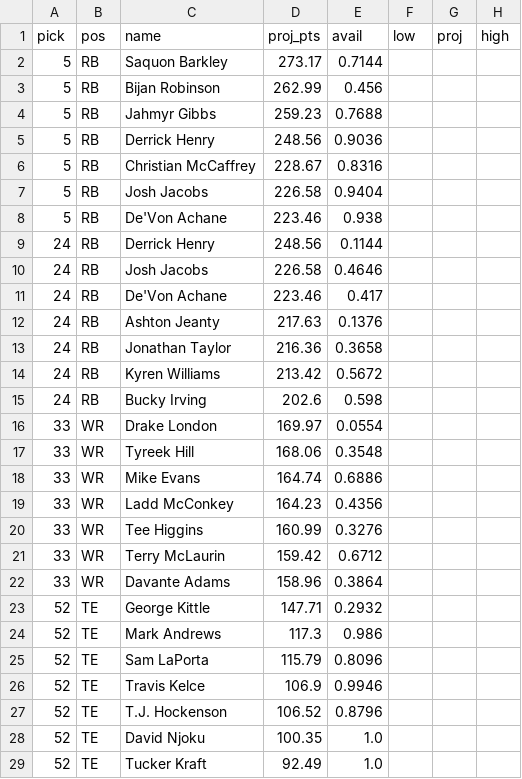
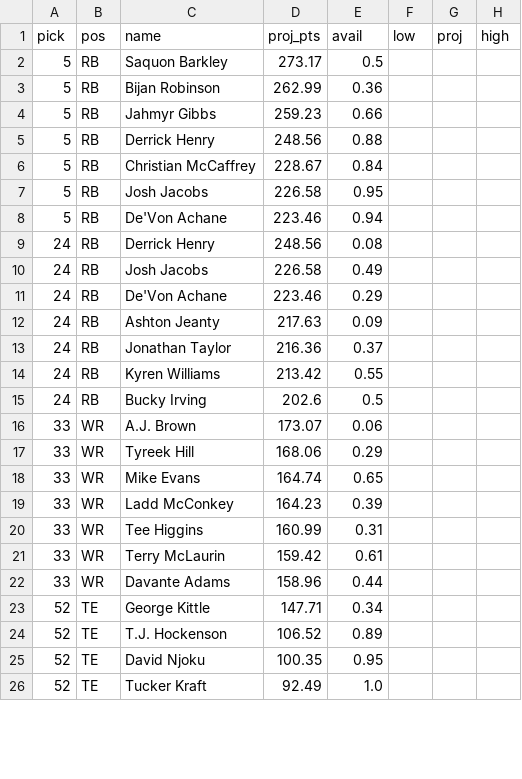
Before and after one commit to ban5104/fantasy-draft, a CSV file: data/output-simulations/pick_candidates.csv, drawn as a sheet; only a part is shown; the diff covers the shown part only.

```diff
--- a/data/output-simulations/pick_candidates.csv
+++ b/data/output-simulations/pick_candidates.csv
@@ -1,29 +1,26 @@
 pick,pos,name,proj_pts,avail,low,proj,high
-5,RB,Saquon Barkley,273.17,0.7144,,,
-5,RB,Bijan Robinson,262.99,0.456,,,
-5,RB,Jahmyr Gibbs,259.23,0.7688,,,
-5,RB,Derrick Henry,248.56,0.9036,,,
-5,RB,Christian McCaffrey,228.67,0.8316,,,
-5,RB,Josh Jacobs,226.58,0.9404,,,
-5,RB,De'Von Achane,223.46,0.938,,,
-24,RB,Derrick Henry,248.56,0.1144,,,
-24,RB,Josh Jacobs,226.58,0.4646,,,
-24,RB,De'Von Achane,223.46,0.417,,,
-24,RB,Ashton Jeanty,217.63,0.1376,,,
-24,RB,Jonathan Taylor,216.36,0.3658,,,
-24,RB,Kyren Williams,213.42,0.5672,,,
-24,RB,Bucky Irving,202.6,0.598,,,
-33,WR,Drake London,169.97,0.0554,,,
-33,WR,Tyreek Hill,168.06,0.3548,,,
-33,WR,Mike Evans,164.74,0.6886,,,
-33,WR,Ladd McConkey,164.23,0.4356,,,
-33,WR,Tee Higgins,160.99,0.3276,,,
-33,WR,Terry McLaurin,159.42,0.6712,,,
-33,WR,Davante Adams,158.96,0.3864,,,
-52,TE,George Kittle,147.71,0.2932,,,
-52,TE,Mark Andrews,117.3,0.986,,,
-52,TE,Sam LaPorta,115.79,0.8096,,,
-52,TE,Travis Kelce,106.9,0.9946,,,
-52,TE,T.J. Hockenson,106.52,0.8796,,,
-52,TE,David Njoku,100.35,1.0,,,
+5,RB,Saquon Barkley,273.17,0.5,,,
+5,RB,Bijan Robinson,262.99,0.36,,,
+5,RB,Jahmyr Gibbs,259.23,0.66,,,
+5,RB,Derrick Henry,248.56,0.88,,,
+5,RB,Christian McCaffrey,228.67,0.84,,,
+5,RB,Josh Jacobs,226.58,0.95,,,
+5,RB,De'Von Achane,223.46,0.94,,,
+24,RB,Derrick Henry,248.56,0.08,,,
+24,RB,Josh Jacobs,226.58,0.49,,,
+24,RB,De'Von Achane,223.46,0.29,,,
+24,RB,Ashton Jeanty,217.63,0.09,,,
+24,RB,Jonathan Taylor,216.36,0.37,,,
+24,RB,Kyren Williams,213.42,0.55,,,
+24,RB,Bucky Irving,202.6,0.5,,,
+33,WR,A.J. Brown,173.07,0.06,,,
+33,WR,Tyreek Hill,168.06,0.29,,,
+33,WR,Mike Evans,164.74,0.65,,,
+33,WR,Ladd McConkey,164.23,0.39,,,
+33,WR,Tee Higgins,160.99,0.31,,,
+33,WR,Terry McLaurin,159.42,0.61,,,
+33,WR,Davante Adams,158.96,0.44,,,
+52,TE,George Kittle,147.71,0.34,,,
+52,TE,T.J. Hockenson,106.52,0.89,,,
+52,TE,David Njoku,100.35,0.95,,,
 52,TE,Tucker Kraft,92.49,1.0,,,
```
Also changed, not shown: 7 added rows, 4 removed rows and 43 edited cells elsewhere in this file, data/output-simulations/mc_player_survivals_espn.csv, data/output-simulations/mc_position_summary_espn.csv, 12 other files.
